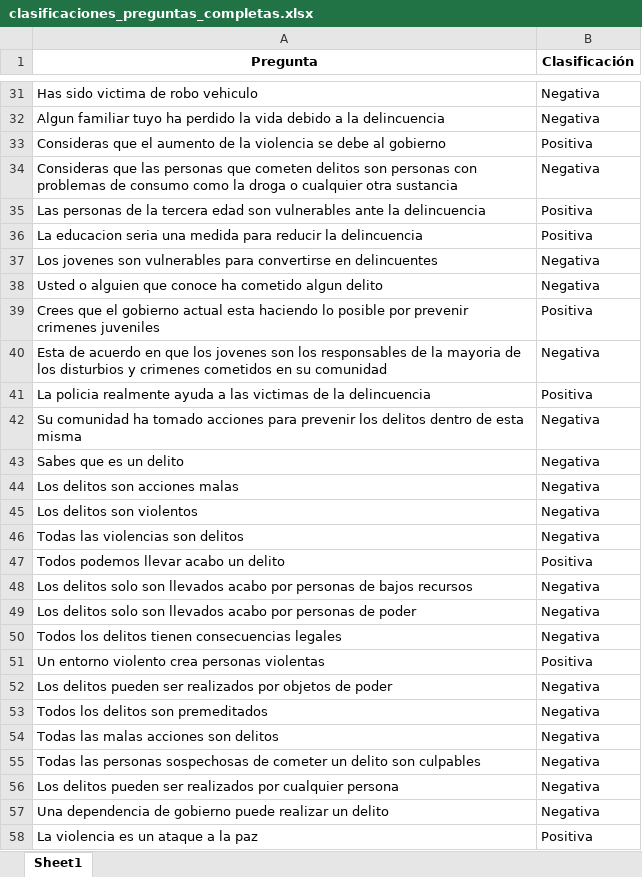
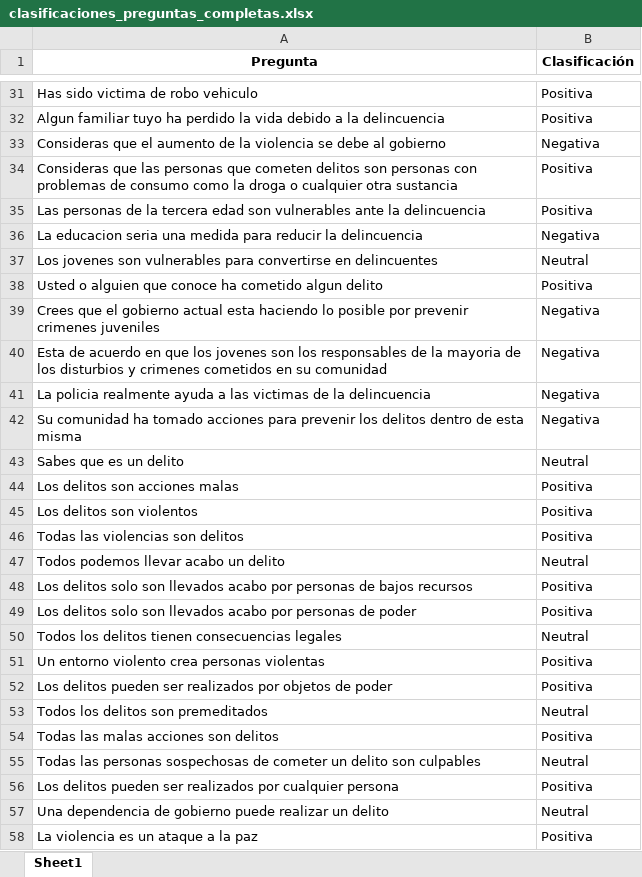
Before and after one commit to LiToZ04/ClasificadorIA, an Excel workbook: clasificaciones_preguntas_completas.xlsx, sheet Sheet1, drawn as a sheet; only a part is shown, gaps mark what is left out; values as stored, in another font and other column widths than the file's, no borders; the diff covers the shown part only; the diff names each change by its address in the sheet, - before the commit and + after, or states it on an @@ line.

Commit message:
Se agrega etiqueta neutral

```diff
--- a/clasificaciones_preguntas_completas.xlsx (sheet Sheet1)
+++ b/clasificaciones_preguntas_completas.xlsx (sheet Sheet1)
-B31:B32 (Clasificación): Negativa
+B31:B32 (Clasificación): Positiva
-B33 (Clasificación): Positiva
+B33 (Clasificación): Negativa
-B34 (Clasificación): Negativa
+B34 (Clasificación): Positiva
-B36 (Clasificación): Positiva
+B36 (Clasificación): Negativa
-B37 (Clasificación): Negativa
+B37 (Clasificación): Neutral
-B38 (Clasificación): Negativa
+B38 (Clasificación): Positiva
-B39 (Clasificación): Positiva
+B39 (Clasificación): Negativa
-B41 (Clasificación): Positiva
+B41 (Clasificación): Negativa
-B43 (Clasificación): Negativa
+B43 (Clasificación): Neutral
-B44:B46 (Clasificación): Negativa
+B44:B46 (Clasificación): Positiva
-B47 (Clasificación): Positiva
+B47 (Clasificación): Neutral
-B48:B49 (Clasificación): Negativa
+B48:B49 (Clasificación): Positiva
-B50 (Clasificación): Negativa
+B50 (Clasificación): Neutral
-B52 (Clasificación): Negativa
+B52 (Clasificación): Positiva
-B53 (Clasificación): Negativa
+B53 (Clasificación): Neutral
-B54 (Clasificación): Negativa
+B54 (Clasificación): Positiva
-B55 (Clasificación): Negativa
+B55 (Clasificación): Neutral
-B56 (Clasificación): Negativa
+B56 (Clasificación): Positiva
-B57 (Clasificación): Negativa
+B57 (Clasificación): Neutral
```
Also changed, not shown: 82 edited cells elsewhere in this sheet, MatrizConEtiquetas.xlsx, MatrizLlena.xlsx, 4 other files.
